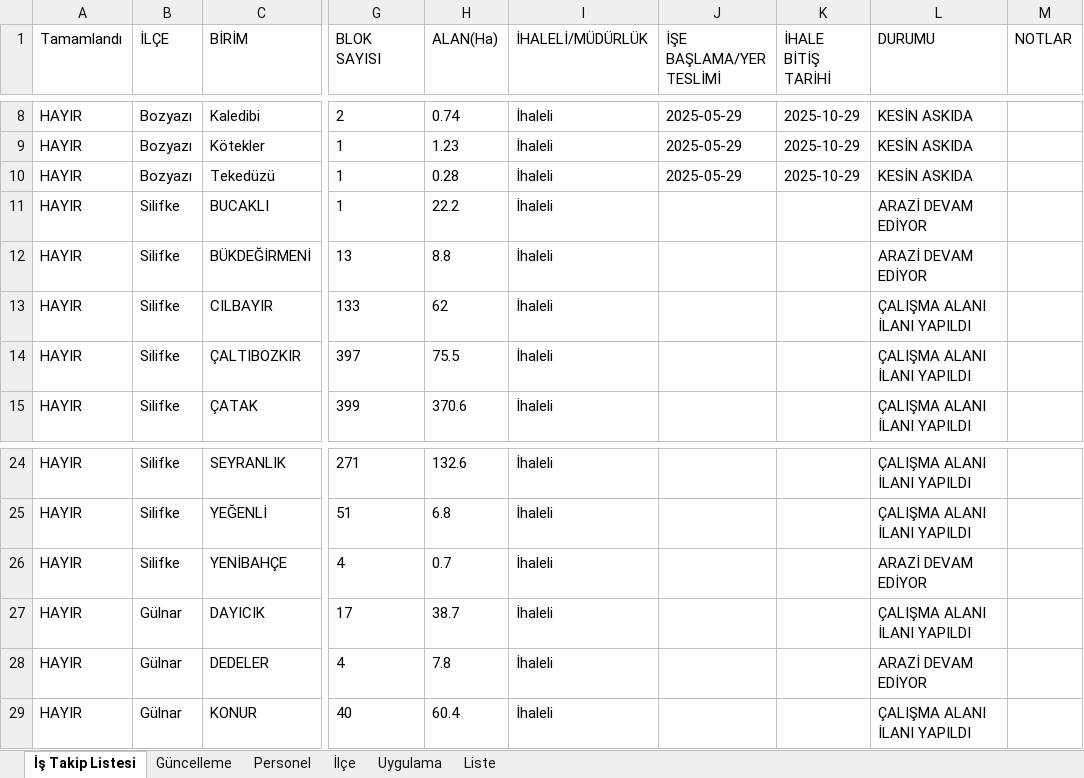
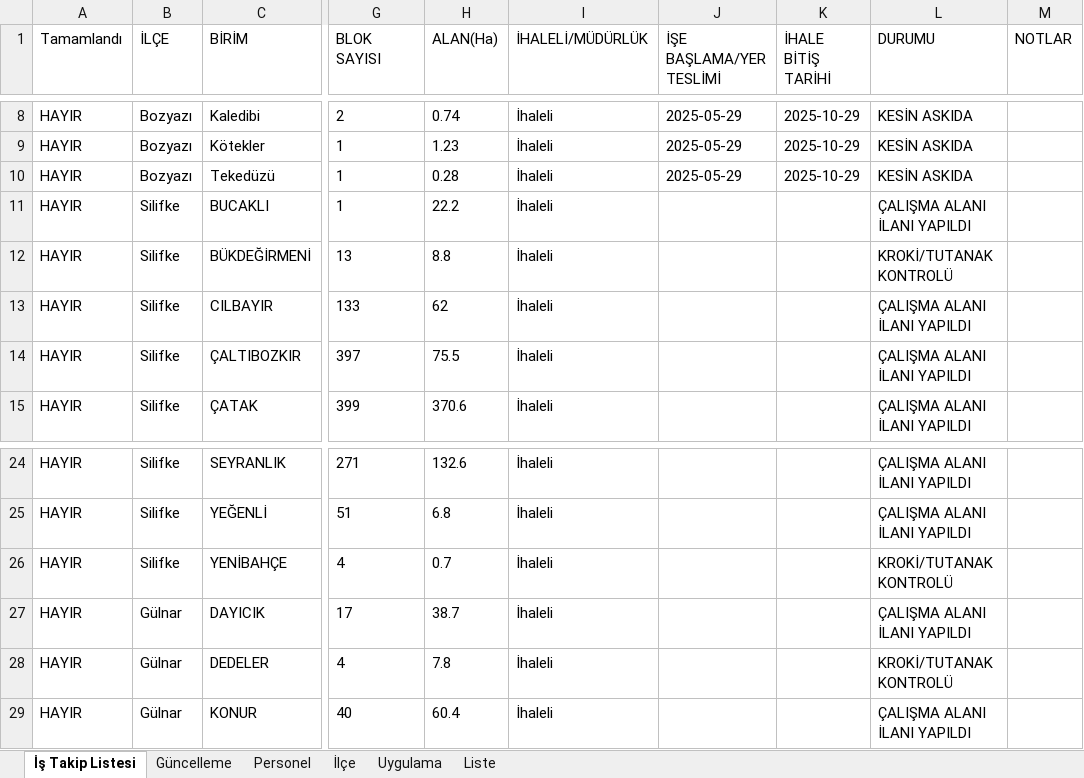
Before and after one commit to gokhangeo/ihale, an Excel workbook: istakip.xlsx, sheet İş Takip Listesi, drawn as a sheet; only a part is shown, gaps mark what is left out; values as stored, in another font and other column widths than the file's, no borders; the diff names each change by its address in the sheet, - before the commit and + after, or states it on an @@ line.

Commit message:
İş Takip Güncellemesi - 10.02.2026 12:17:16

```diff
--- a/istakip.xlsx (sheet İş Takip Listesi)
+++ b/istakip.xlsx (sheet İş Takip Listesi)
-L11 (DURUMU): ARAZİ DEVAM EDİYOR
+L11 (DURUMU): ÇALIŞMA ALANI İLANI YAPILDI
-L12 (DURUMU): ARAZİ DEVAM EDİYOR
+L12 (DURUMU): KROKİ/TUTANAK KONTROLÜ
-L26 (DURUMU): ARAZİ DEVAM EDİYOR
+L26 (DURUMU): KROKİ/TUTANAK KONTROLÜ
-L28 (DURUMU): ARAZİ DEVAM EDİYOR
+L28 (DURUMU): KROKİ/TUTANAK KONTROLÜ
```
